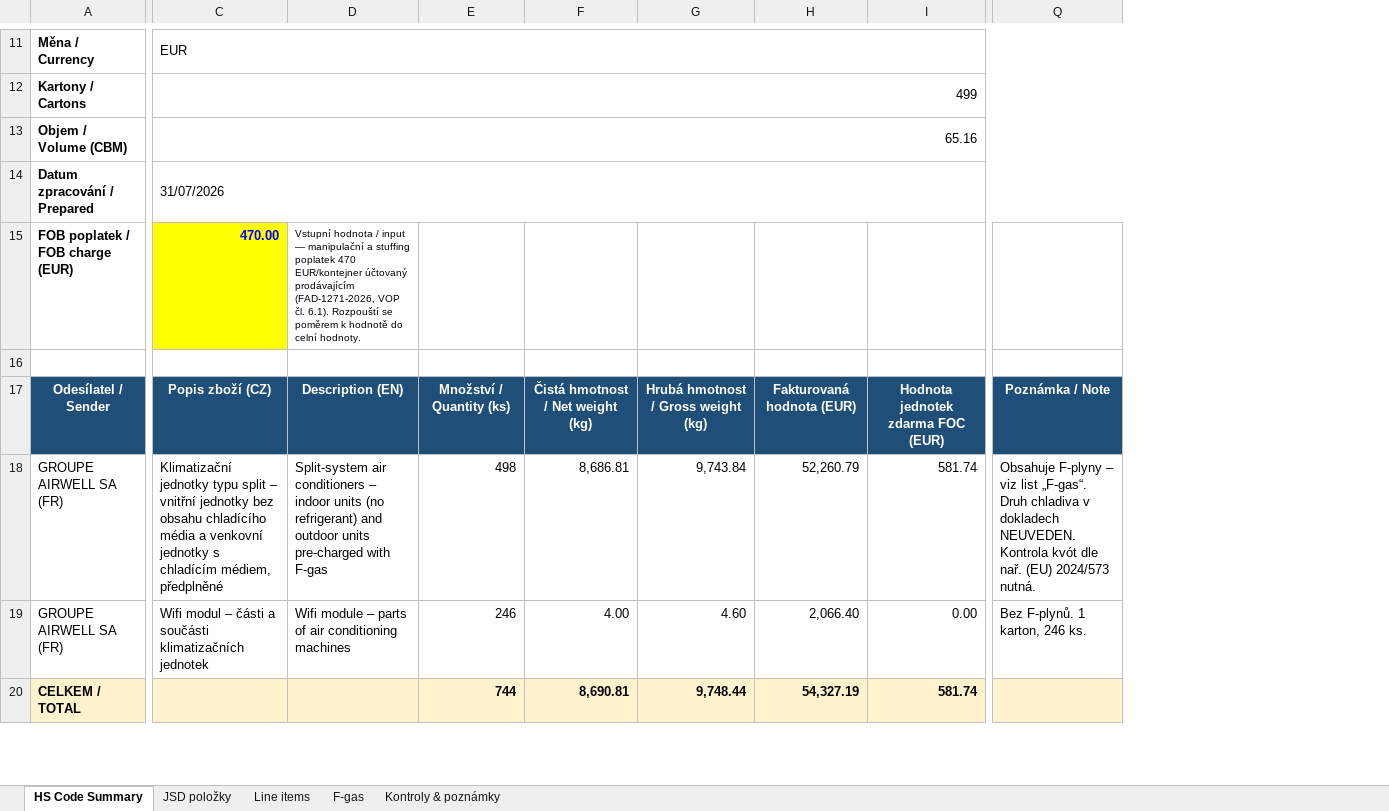
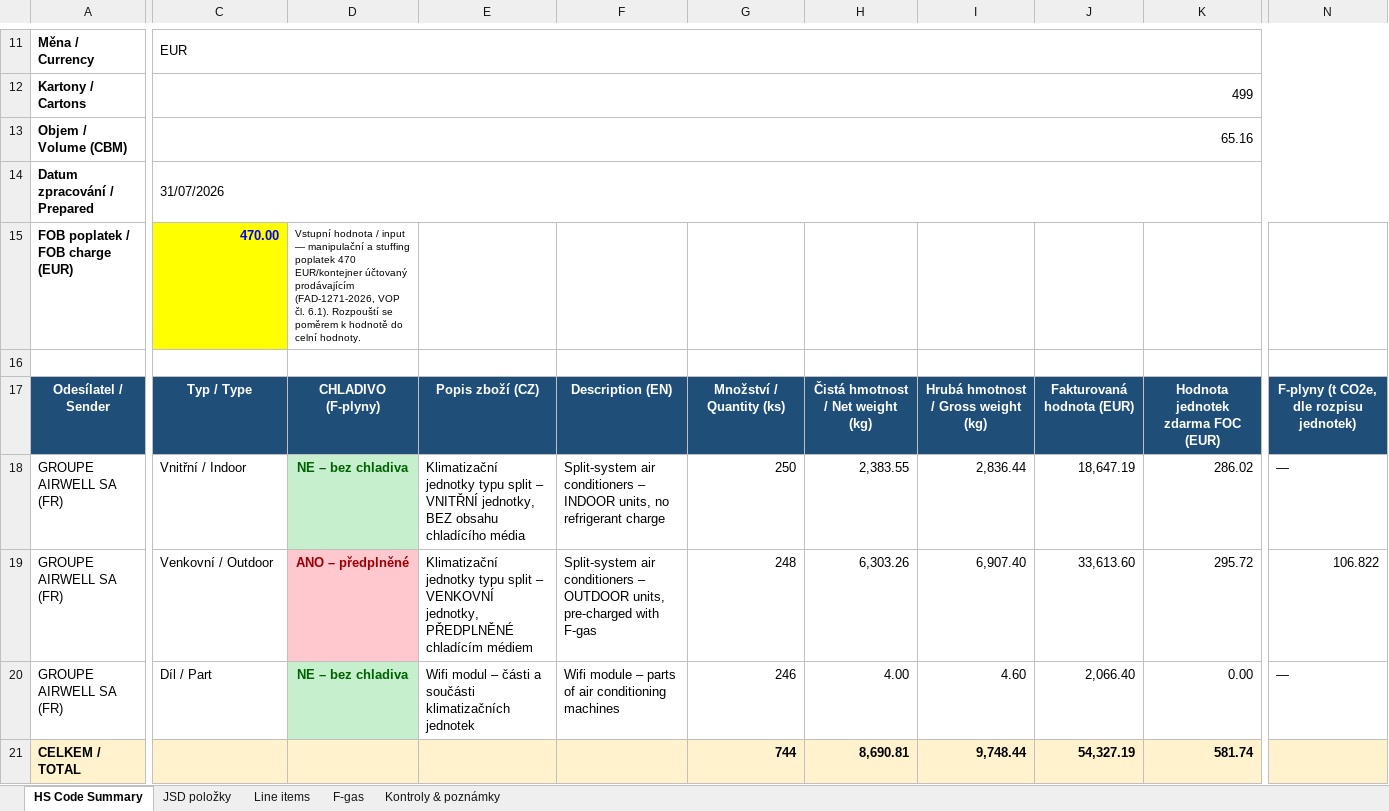
Before and after one commit to Kseni-ia/customs, an Excel workbook: output/HS_Code_Summary_Klimatika_DK26070098B.xlsx, sheet HS Code Summary, drawn as a sheet; only a part is shown, gaps mark what is left out; values as stored, in another font and other column widths than the file's, no borders; removed rows and columns are numbered as before the commit, all else as after; rows hold the shown columns only; the diff covers the shown part only; the diff names each change by its address in the sheet, - before the commit and + after, or states it on an @@ line.

```diff
--- a/output/HS_Code_Summary_Klimatika_DK26070098B.xlsx (sheet HS Code Summary)
+++ b/output/HS_Code_Summary_Klimatika_DK26070098B.xlsx (sheet HS Code Summary)
+column D, rows 15-18: Vstupní hodnota / input — manipulační a stuffing poplatek 470 EUR/kontejner účtovaný prodávajícím (FAD-1271-2026, VOP čl. 6.1). Rozpouští se poměrem k hodnotě do celní hodnoty. |  | CHLADIVO (F-plyny) | NE – bez chladiva; row 20: NE – bez chladiva
+column E, rows 17-18: Popis zboží (CZ) | Klimatizační jednotky typu split – VNITŘNÍ jednotky, BEZ obsahu chladícího média; row 20: Wifi modul – části a součásti klimatizačních jednotek
-column E, rows 17-20: Množství / Quantity (ks) | 498 | 246 | 744
-column F, rows 17-20: Čistá hmotnost / Net weight (kg) | 8,686.81 | 4.00 | 8,690.81
+column I, rows 17-18: Hrubá hmotnost / Gross weight (kg) | 2,836.44; rows 20-21: 4.60 | 9,748.44
+column J, rows 17-18: Fakturovaná hodnota (EUR) | 18,647.19; rows 20-21: 2,066.40 | 54,327.19
+column N, rows 17-18: F-plyny (t CO2e, dle rozpisu jednotek) | —; row 20: —
-column Q, rows 17-19: Poznámka / Note | Obsahuje F-plyny – viz list „F-gas“. Druh chladiva v dokladech NEUVEDEN. Kontrola kvót dle nař. (EU) 2024/573 nutná. | Bez F-plynů. 1 karton, 246 ks.
-F15: Vstupní hodnota / input — manipulační a stuffing poplatek 470 EUR/kontejner účtovaný prodávajícím (FAD-1271-2026, VOP čl. 6.1). Rozpouští se poměrem k hodnotě do celní hodnoty.
+F15: (empty)
-C17: Popis zboží (CZ)
+C17: Typ / Type
-G17: Hrubá hmotnost / Gross weight (kg)
+G17: Množství / Quantity (ks)
-H17: Fakturovaná hodnota (EUR)
+H17: Čistá hmotnost / Net weight (kg)
-C18: Klimatizační jednotky typu split – vnitřní jednotky bez obsahu chladícího média a venkovní jednotky s chladícím médiem, předplněné
+C18: Vnitřní / Indoor
-F18: …conditioners – indoor units (no refrigerant) and outdoor units pre-charged with F-gas
+F18: …conditioners – INDOOR units, no refrigerant charge
-G18: 9,743.84
+G18: 250
-H18: 52,260.79
+H18: 2,383.55
-K18: 581.74
+K18: 286.02
+row 19: GROUPE AIRWELL SA (FR) | Venkovní / Outdoor | ANO – předplněné | Klimatizační jednotky typu split – VENKOVNÍ jednotky, PŘEDPLNĚNÉ chladícím médiem | Split-system air conditioners – OUTDOOR units, pre-charged with F-gas | 248 | 6,303.26 | 6,907.40 | 33,613.60 | 295.72 | 106.822
-C20: Wifi modul – části a součásti klimatizačních jednotek
+C20: Díl / Part
-G20: 4.60
+G20: 246
-H20: 2,066.40
+H20: 4.00
-G21: 9,748.44
+G21: 744
-H21: 54,327.19
+H21: 8,690.81
```
Also changed, not shown: 6 removed rows and 2 edited cells elsewhere in this sheet, sheet JSD položky, sheet Kontroly & poznámky, formulas that keep their value.
